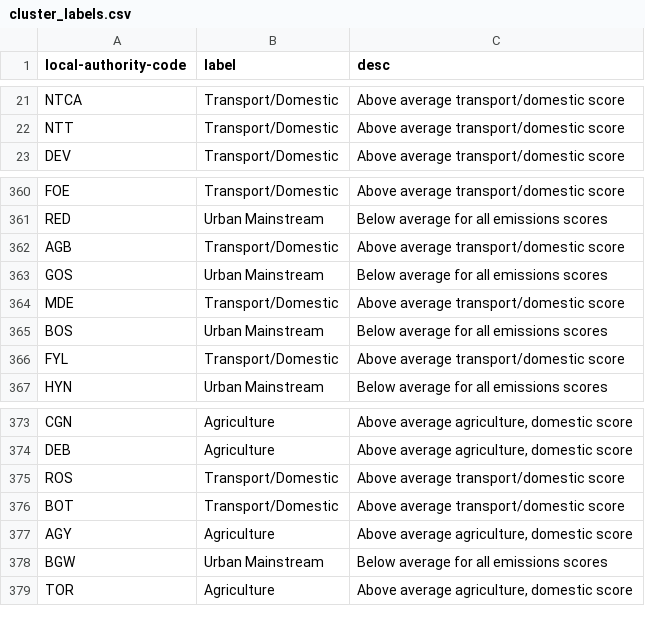
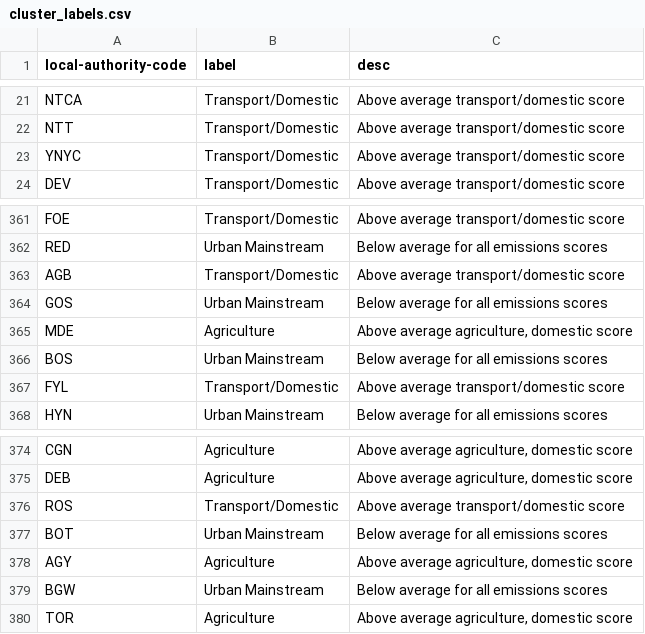
Before and after one commit to mysociety/la-emissions-data, a CSV file: data/interim/cluster_labels.csv, drawn as a sheet; only a part is shown, gaps mark what is left out.

```diff
--- a/data/interim/cluster_labels.csv
+++ b/data/interim/cluster_labels.csv
@@ -22,2 +22,3 @@ NTCA,Transport/Domestic,Above average transport/domestic score
 NTT,Transport/Domestic,Above average transport/domestic score
+YNYC,Transport/Domestic,Above average transport/domestic score
 DEV,Transport/Domestic,Above average transport/domestic score
@@ -363,3 +364,3 @@ AGB,Transport/Domestic,Above average transport/domestic score
 GOS,Urban Mainstream,Below average for all emissions scores
-MDE,Transport/Domestic,Above average transport/domestic score
+MDE,Agriculture,"Above average agriculture, domestic score"
 BOS,Urban Mainstream,Below average for all emissions scores
@@ -375,3 +376,3 @@ DEB,Agriculture,"Above average agriculture, domestic score"
 ROS,Transport/Domestic,Above average transport/domestic score
-BOT,Transport/Domestic,Above average transport/domestic score
+BOT,Urban Mainstream,Below average for all emissions scores
 AGY,Agriculture,"Above average agriculture, domestic score"
```
Also changed, not shown: data/interim/la_emissions_similarity.csv, 7 other files.
